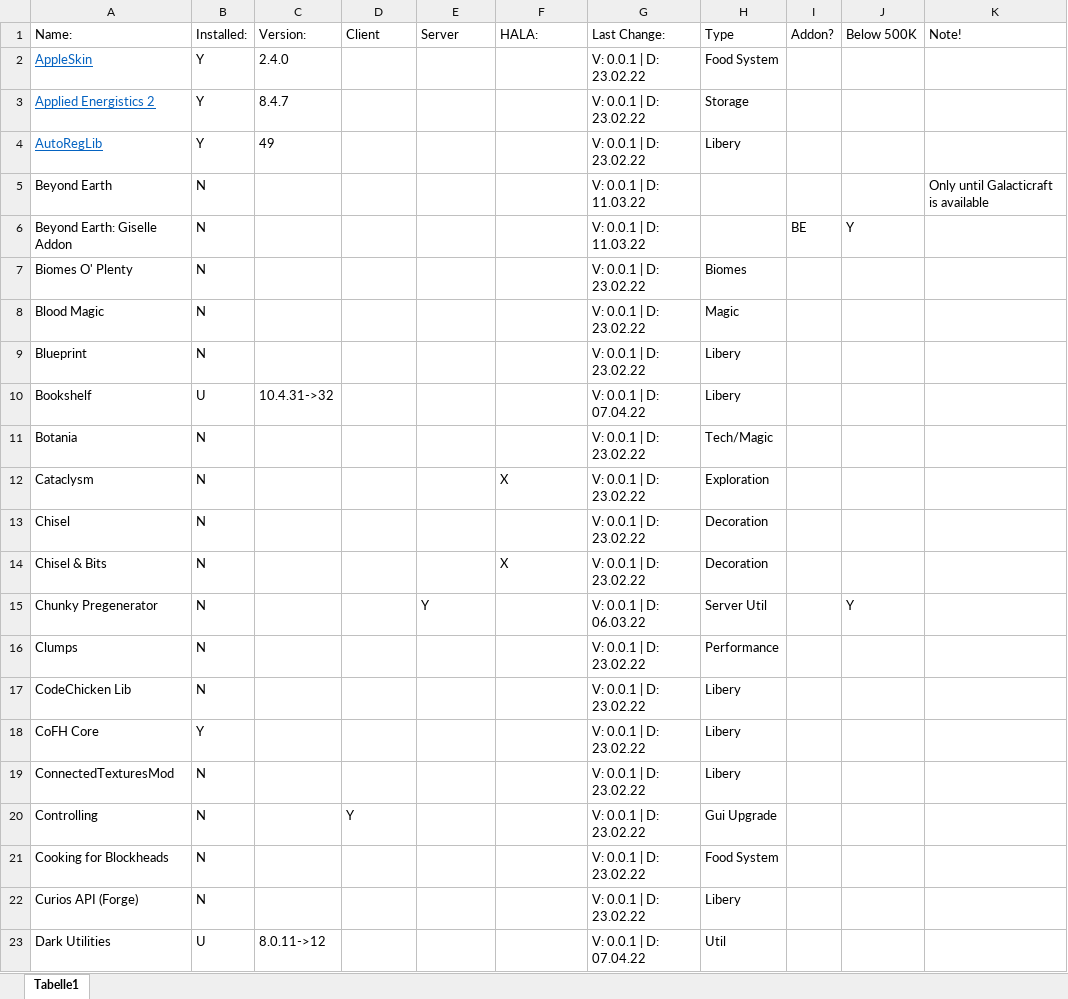
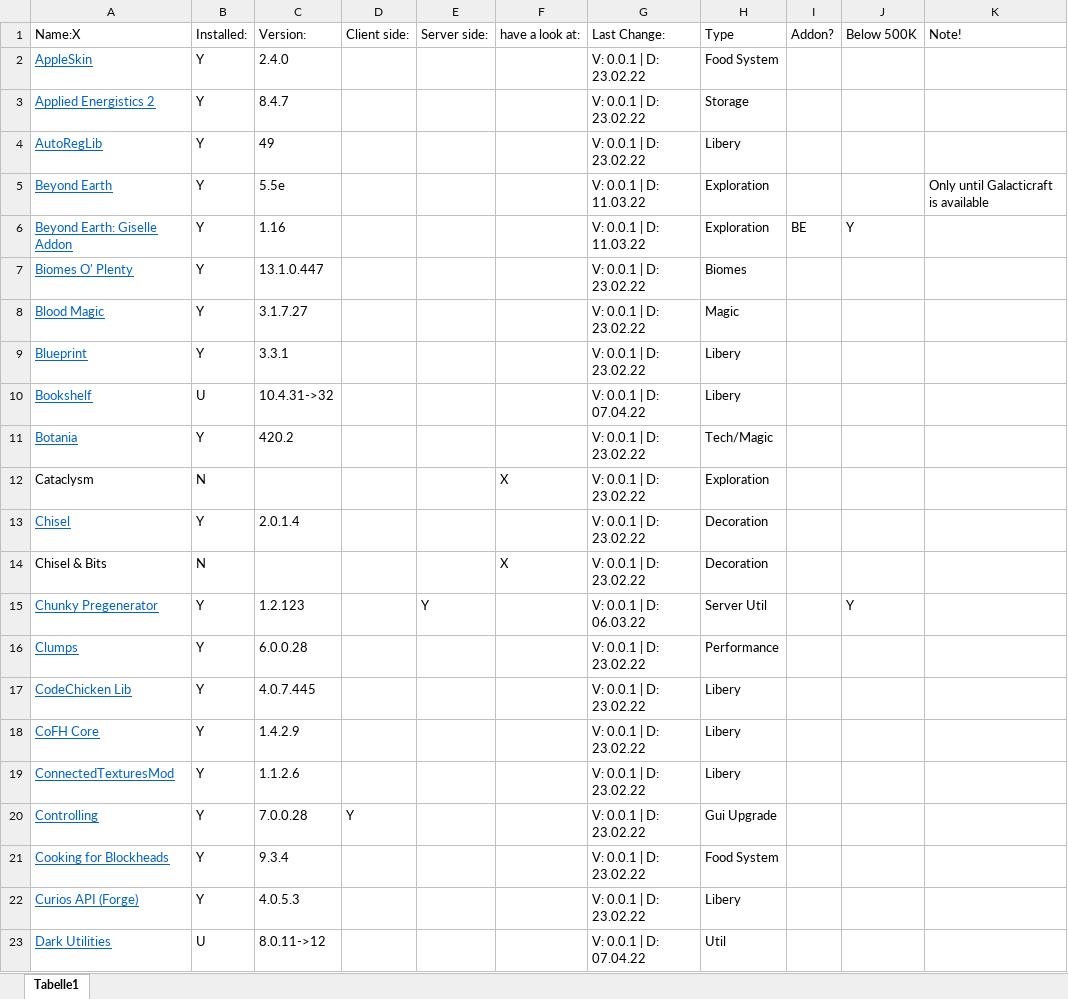
Before and after one commit to DRNGx/The-1.16.5-Pack, an Excel workbook: 1.16.5_Modpack_client.xlsx, sheet Tabelle1, drawn as a sheet; only a part is shown; values as stored, in another font and other column widths than the file's, no borders; table styles not drawn; the diff covers the shown part only; the diff names each change by its address in the sheet, - before the commit and + after, or states it on an @@ line.

```diff
--- a/1.16.5_Modpack_client.xlsx (sheet Tabelle1)
+++ b/1.16.5_Modpack_client.xlsx (sheet Tabelle1)
-A1: Name:
+A1: Name:X
-D1: Client
+D1: Client side:
-E1: Server
+E1: Server side:
-F1: HALA:
+F1: have a look at:
@@ A5:A11 underline: off → on, text colour: black → #0563C1 @@
-B5:B9: N
+B5:B9: Y
-C5: (empty)
+C5: 5.5e
-H5:H6: (empty)
+H5:H6: Exploration
-C6: (empty)
+C6: 1.16
-C7: (empty)
+C7: 13.1.0.447
-C8: (empty)
+C8: 3.1.7.27
-C9: (empty)
+C9: 3.3.1
-B11: N
+B11: Y
-C11: (empty)
+C11: 420.2
@@ A13 underline: off → on, text colour: black → #0563C1 @@
-B13: N
+B13: Y
-C13: (empty)
+C13: 2.0.1.4
@@ A15:A23 underline: off → on, text colour: black → #0563C1 @@
-B15:B17: N
+B15:B17: Y
-C15: (empty)
+C15: 1.2.123
-C16: (empty)
+C16: 6.0.0.28
-C17: (empty)
+C17: 4.0.7.445
-C18: (empty)
+C18: 1.4.2.9
-B19:B22: N
+B19:B22: Y
-C19: (empty)
+C19: 1.1.2.6
-C20: (empty)
+C20: 7.0.0.28
-C21: (empty)
+C21: 9.3.4
-C22: (empty)
+C22: 4.0.5.3
```
Also changed, not shown: 33 edited cells and cell formats elsewhere in this sheet, 1 other file.
